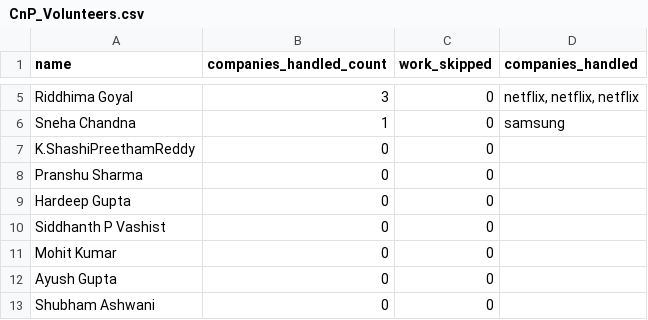
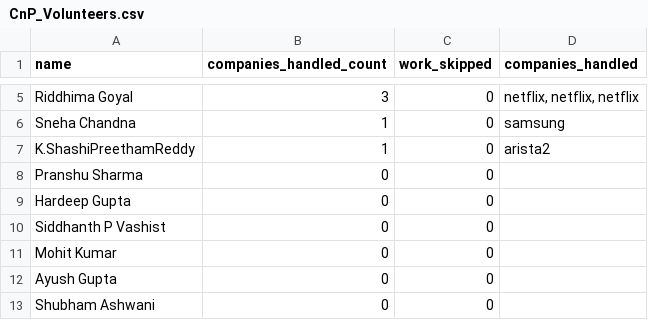
Before and after one commit to dev484p/CnP_Work, a CSV file: CnP_Volunteers.csv, drawn as a sheet; only a part is shown, gaps mark what is left out.

Commit message:
Update volunteer data

```diff
--- a/CnP_Volunteers.csv
+++ b/CnP_Volunteers.csv
@@ -6,3 +6,3 @@ Riddhima Goyal,3,0,"netflix, netflix, netflix"
 Sneha Chandna,1,0,samsung
-K.ShashiPreethamReddy,0,0,
+K.ShashiPreethamReddy,1,0,arista2
 Pranshu Sharma,0,0,
```
